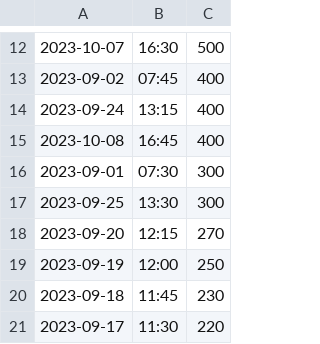
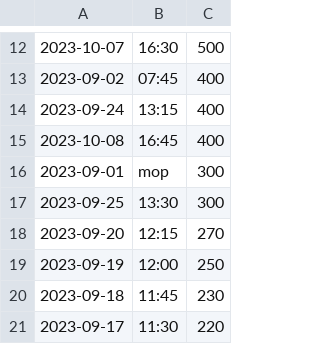
Before and after one commit to Tyreese2070/Data-Sorting, a TSV file: task3/badData.csv.tsv, drawn as a sheet; only a part is shown, gaps mark what is left out.

```diff
--- a/task3/badData.csv.tsv
+++ b/task3/badData.csv.tsv
@@ -15,3 +15,3 @@
 2023-10-08	16:45	400	
-2023-09-01	07:30	300	
+2023-09-01	mop	300	
 2023-09-25	13:30	300	
```
Also changed, not shown: task3/badData.csv, 1 other file.
